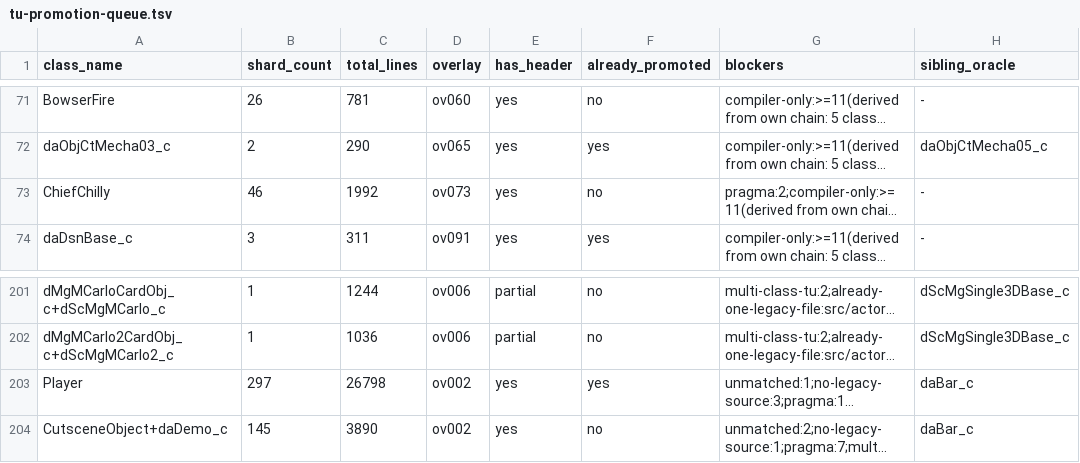
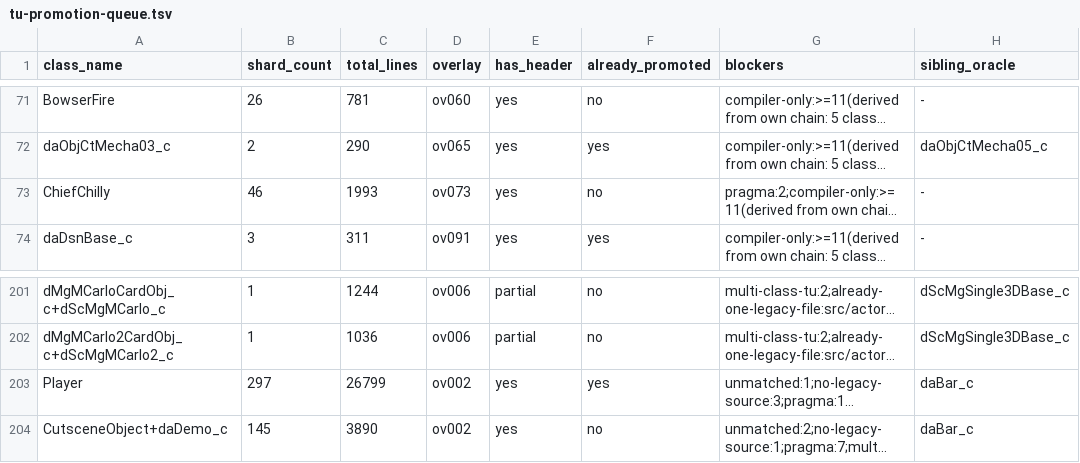
Before and after one commit to tangosdev/sm64ds-decomp, a TSV file: notes/data/tu-promotion-queue.tsv, drawn as a sheet; only a part is shown, gaps mark what is left out; long unchanged cells end in …; the diff names each change by its address in the sheet, - before the commit and + after, or states it on an @@ line.

```diff
--- a/notes/data/tu-promotion-queue.tsv
+++ b/notes/data/tu-promotion-queue.tsv
-C73 (total_lines): 1992
+C73 (total_lines): 1993
-C203 (total_lines): 26798
+C203 (total_lines): 26799
```
Also changed, not shown: 1 other file.
